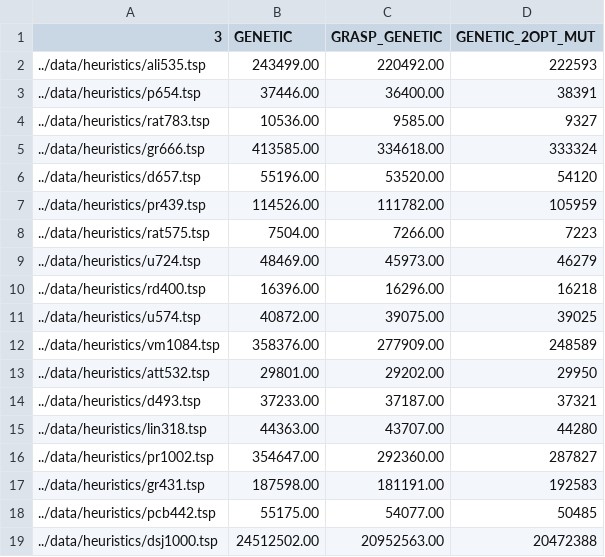
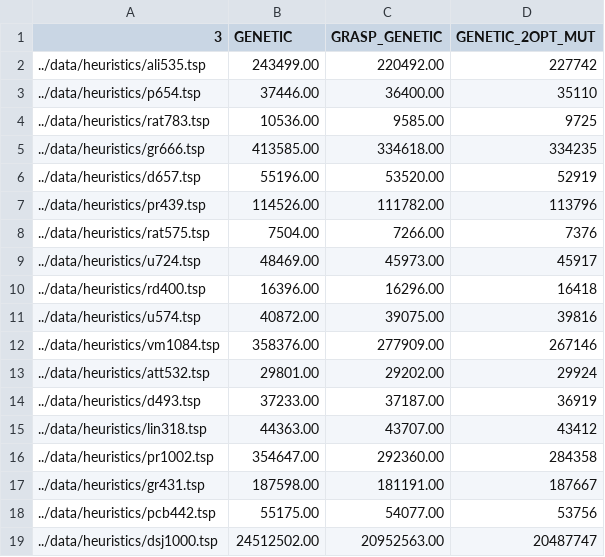
Before and after one commit to deno750/TSP_Optimization, a CSV file: results/genetic_comparison.csv, drawn as a sheet.

Commit message:
correct genetic 2opt measures

```diff
--- a/results/genetic_comparison.csv
+++ b/results/genetic_comparison.csv
@@ -1,19 +1,19 @@
 3,GENETIC,GRASP_GENETIC,GENETIC_2OPT_MUT
-../data/heuristics/ali535.tsp,243499.00,220492.00,222593
-../data/heuristics/p654.tsp,37446.00,36400.00,38391
-../data/heuristics/rat783.tsp,10536.00,9585.00,9327
-../data/heuristics/gr666.tsp,413585.00,334618.00,333324
-../data/heuristics/d657.tsp,55196.00,53520.00,54120
-../data/heuristics/pr439.tsp,114526.00,111782.00,105959
-../data/heuristics/rat575.tsp,7504.00,7266.00,7223
-../data/heuristics/u724.tsp,48469.00,45973.00,46279
-../data/heuristics/rd400.tsp,16396.00,16296.00,16218
-../data/heuristics/u574.tsp,40872.00,39075.00,39025
-../data/heuristics/vm1084.tsp,358376.00,277909.00,248589
-../data/heuristics/att532.tsp,29801.00,29202.00,29950
-../data/heuristics/d493.tsp,37233.00,37187.00,37321
-../data/heuristics/lin318.tsp,44363.00,43707.00,44280
-../data/heuristics/pr1002.tsp,354647.00,292360.00,287827
-../data/heuristics/gr431.tsp,187598.00,181191.00,192583
-../data/heuristics/pcb442.tsp,55175.00,54077.00,50485
-../data/heuristics/dsj1000.tsp,24512502.00,20952563.00,20472388
+../data/heuristics/ali535.tsp,243499.00,220492.00,227742
+../data/heuristics/p654.tsp,37446.00,36400.00,35110
+../data/heuristics/rat783.tsp,10536.00,9585.00,9725
+../data/heuristics/gr666.tsp,413585.00,334618.00,334235
+../data/heuristics/d657.tsp,55196.00,53520.00,52919
+../data/heuristics/pr439.tsp,114526.00,111782.00,113796
+../data/heuristics/rat575.tsp,7504.00,7266.00,7376
+../data/heuristics/u724.tsp,48469.00,45973.00,45917
+../data/heuristics/rd400.tsp,16396.00,16296.00,16418
+../data/heuristics/u574.tsp,40872.00,39075.00,39816
+../data/heuristics/vm1084.tsp,358376.00,277909.00,267146
+../data/heuristics/att532.tsp,29801.00,29202.00,29924
+../data/heuristics/d493.tsp,37233.00,37187.00,36919
+../data/heuristics/lin318.tsp,44363.00,43707.00,43412
+../data/heuristics/pr1002.tsp,354647.00,292360.00,284358
+../data/heuristics/gr431.tsp,187598.00,181191.00,187667
+../data/heuristics/pcb442.tsp,55175.00,54077.00,53756
+../data/heuristics/dsj1000.tsp,24512502.00,20952563.00,20487747
```
Also changed, not shown: results/meta_heuristics.csv, 3 other files.
